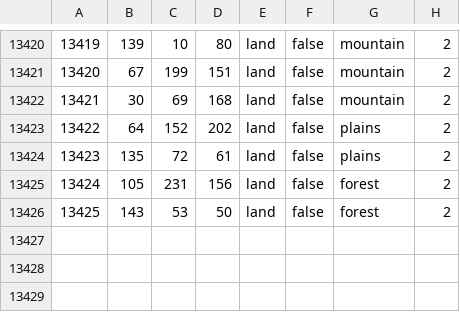
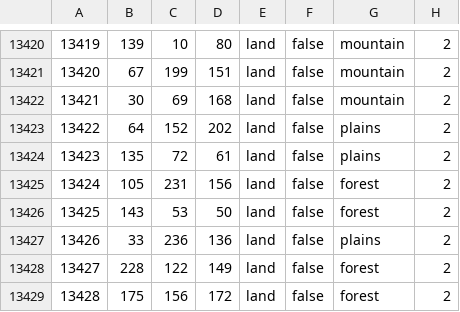
Before and after one commit to HGO-Team/HGOLiteGithub, a CSV file: map/definition.csv, drawn as a sheet; only a part is shown, gaps mark what is left out.

```diff
--- a/map/definition.csv
+++ b/map/definition.csv
@@ -13426 +13426,4 @@
 13425;143;53;50;land;false;forest;2
+13426;33;236;136;land;false;plains;2
+13427;228;122;149;land;false;forest;2
+13428;175;156;172;land;false;forest;2
```
Also changed, not shown: 9 other files.
